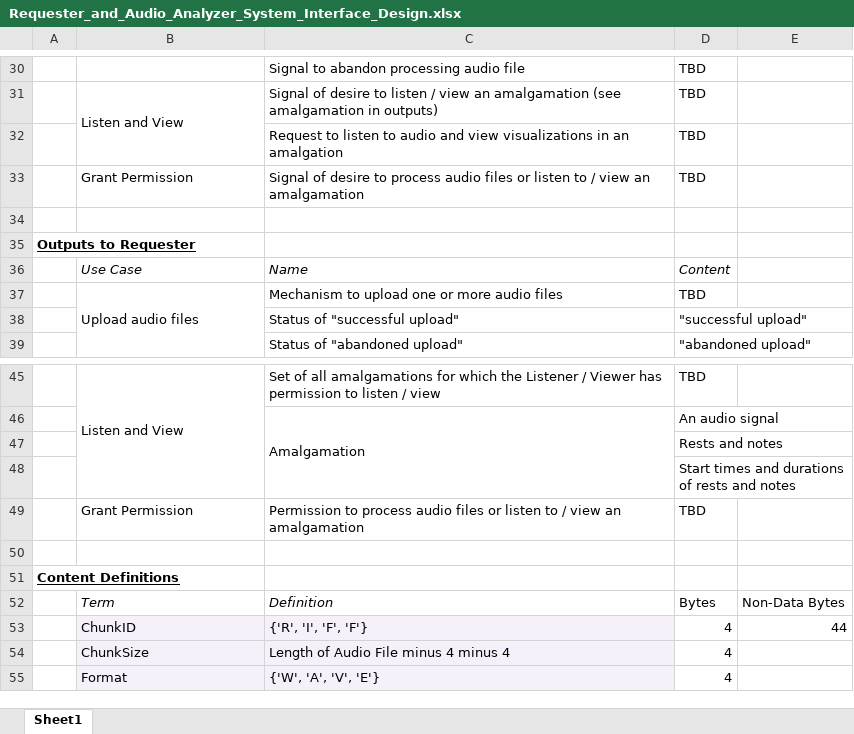
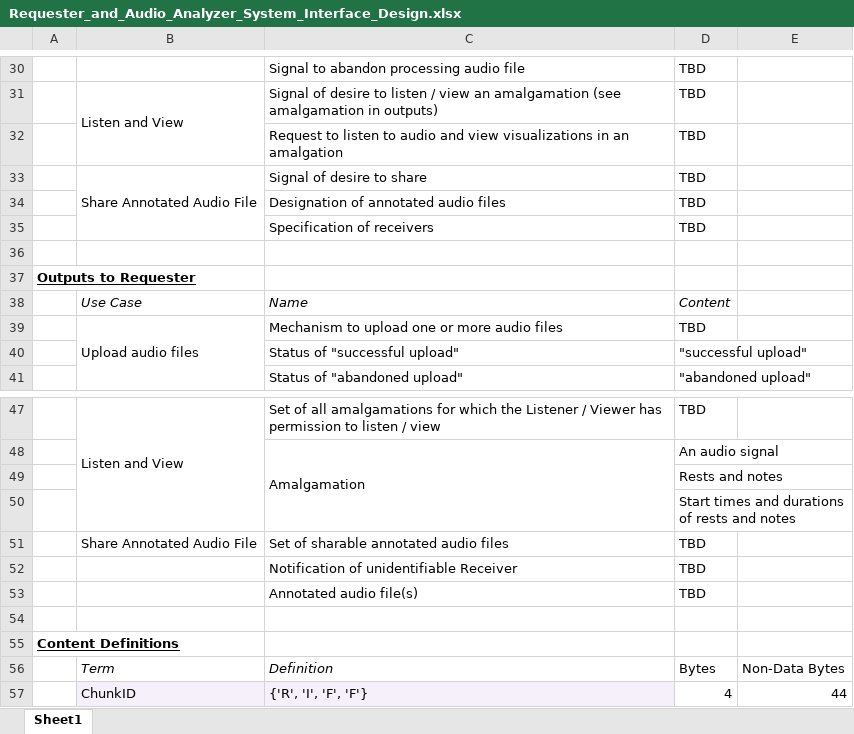
Before and after one commit to tslever/Audio_Analyzer, an Excel workbook: Requester_and_Audio_Analyzer_System_Interface_Design.xlsx, sheet Sheet1, drawn as a sheet; only a part is shown, gaps mark what is left out; the shorter side is filled out with more unchanged rows; values as stored, in another font and other column widths than the file's, no borders; removed rows and columns are numbered as before the commit, all else as after; the diff names each change by its address in the sheet, - before the commit and + after, or states it on an @@ line.

Commit message:
Updated
Updated System Diagram to depict all inputs and outputs and include use case "Give Permission to Listen / View" instead of sub-use-case "Grant Permission"

Replaced Use Case Description Grant Permission with Use Case Description Share Annotated Audio File.

Updated Requester and Audio Analyzer System Interface Design to reflect inputs and outputs specified in Use Case Description for Share Annotated Audio File.

```diff
--- a/Requester_and_Audio_Analyzer_System_Interface_Design.xlsx (sheet Sheet1)
+++ b/Requester_and_Audio_Analyzer_System_Interface_Design.xlsx (sheet Sheet1)
-row 33:  | Grant Permission | Signal of desire to process audio files or listen to / view an amalgamation | TBD
+row 33:  | Share Annotated Audio File | Signal of desire to share | TBD
+row 34:  |  | Designation of annotated audio files | TBD
+row 35:  |  | Specification of receivers | TBD
-row 49:  | Grant Permission | Permission to process audio files or listen to / view an amalgamation | TBD
+row 51:  | Share Annotated Audio File | Set of sharable annotated audio files | TBD
+row 52:  |  | Notification of unidentifiable Receiver | TBD
+row 53:  |  | Annotated audio file(s) | TBD
```
Also changed, not shown: Use-Case_Description--Upload_Audio_Files.xlsx, 3 other files.
